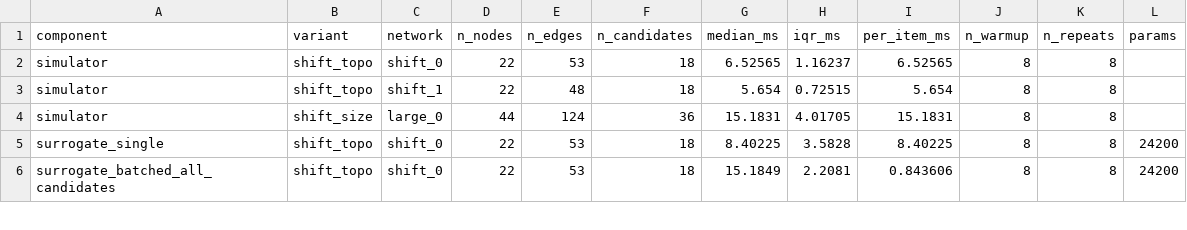
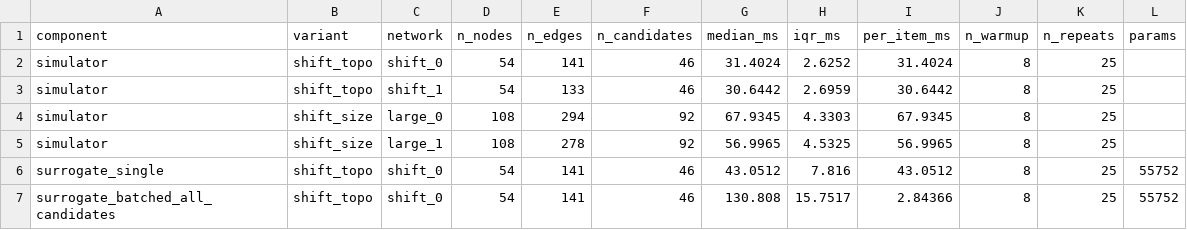
Before and after one commit to arslan-ahm/supply-network-disruption-surrogate, a CSV file: results/tables/efficiency.csv, drawn as a sheet; only a part is shown; the diff covers the shown part only.

Commit message:
results: first full base-scale compare/criticality/efficiency

```diff
--- a/results/tables/efficiency.csv
+++ b/results/tables/efficiency.csv
@@ -1,6 +1,7 @@
 component,variant,network,n_nodes,n_edges,n_candidates,median_ms,iqr_ms,per_item_ms,n_warmup,n_repeats,params
-simulator,shift_topo,shift_0,22,53,18,6.52565,1.16237,6.52565,8,8,
-simulator,shift_topo,shift_1,22,48,18,5.654,0.72515,5.654,8,8,
-simulator,shift_size,large_0,44,124,36,15.1831,4.01705,15.1831,8,8,
-surrogate_single,shift_topo,shift_0,22,53,18,8.40225,3.5828,8.40225,8,8,24200
-surrogate_batched_all_candidates,shift_topo,shift_0,22,53,18,15.1849,2.2081,0.843606,8,8,24200
+simulator,shift_topo,shift_0,54,141,46,31.4024,2.6252,31.4024,8,25,
+simulator,shift_topo,shift_1,54,133,46,30.6442,2.6959,30.6442,8,25,
+simulator,shift_size,large_0,108,294,92,67.9345,4.3303,67.9345,8,25,
+simulator,shift_size,large_1,108,278,92,56.9965,4.5325,56.9965,8,25,
+surrogate_single,shift_topo,shift_0,54,141,46,43.0512,7.816,43.0512,8,25,55752
+surrogate_batched_all_candidates,shift_topo,shift_0,54,141,46,130.808,15.7517,2.84366,8,25,55752
```
Also changed, not shown: 2 added rows and 32 edited cells elsewhere in this file, results/tables/budget_curve.csv, results/tables/calibration.csv, 11 other files.
